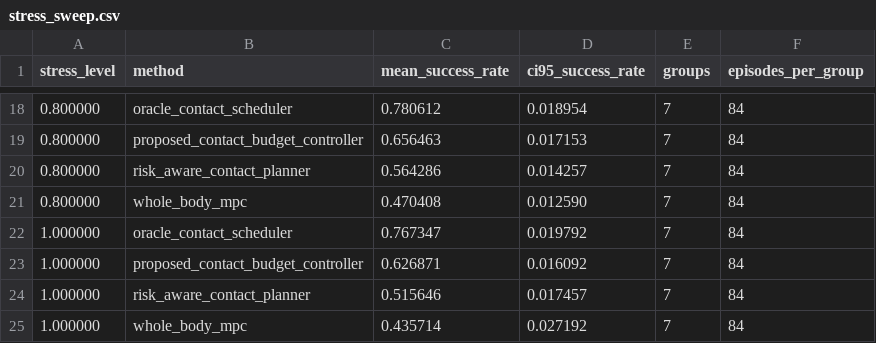
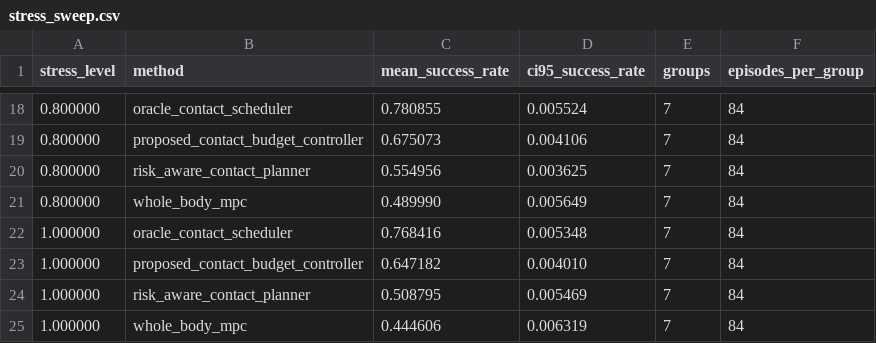
Before and after one commit to Jason-Wang313/117_humanoid_contact_budgeting, a CSV file: results/stress_sweep.csv, drawn as a sheet; only a part is shown, gaps mark what is left out; the diff covers the shown part only.

```diff
--- a/results/stress_sweep.csv
+++ b/results/stress_sweep.csv
@@ -18,8 +18,8 @@ stress_level,method,mean_success_rate,ci95_success_rate,groups,episodes_per_grou
-0.800000,oracle_contact_scheduler,0.780612,0.018954,7,84
-0.800000,proposed_contact_budget_controller,0.656463,0.017153,7,84
-0.800000,risk_aware_contact_planner,0.564286,0.014257,7,84
-0.800000,whole_body_mpc,0.470408,0.012590,7,84
-1.000000,oracle_contact_scheduler,0.767347,0.019792,7,84
-1.000000,proposed_contact_budget_controller,0.626871,0.016092,7,84
-1.000000,risk_aware_contact_planner,0.515646,0.017457,7,84
-1.000000,whole_body_mpc,0.435714,0.027192,7,84
+0.800000,oracle_contact_scheduler,0.780855,0.005524,7,84
+0.800000,proposed_contact_budget_controller,0.675073,0.004106,7,84
+0.800000,risk_aware_contact_planner,0.554956,0.003625,7,84
+0.800000,whole_body_mpc,0.489990,0.005649,7,84
+1.000000,oracle_contact_scheduler,0.768416,0.005348,7,84
+1.000000,proposed_contact_budget_controller,0.647182,0.004010,7,84
+1.000000,risk_aware_contact_planner,0.508795,0.005469,7,84
+1.000000,whole_body_mpc,0.444606,0.006319,7,84
```
Also changed, not shown: 32 edited cells elsewhere in this file, results/failure_cases.csv, 19 other files.
